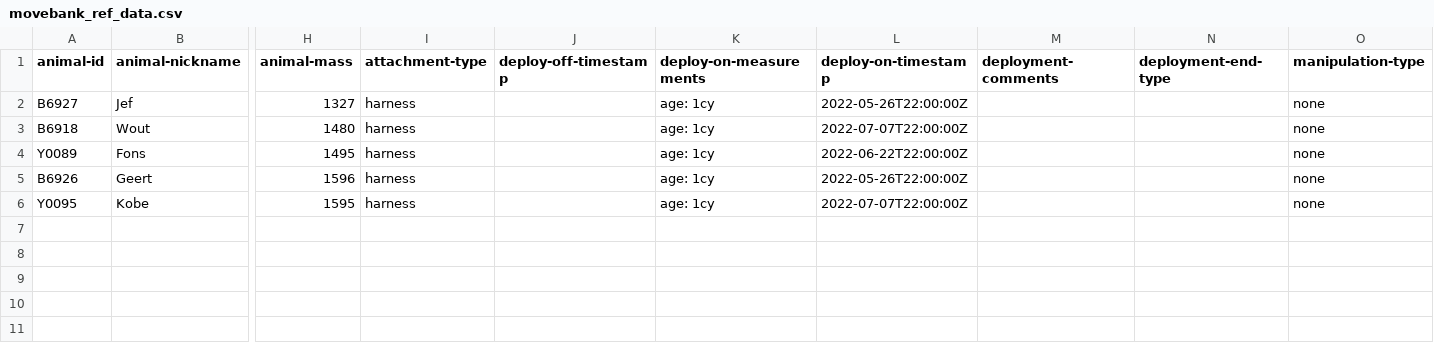
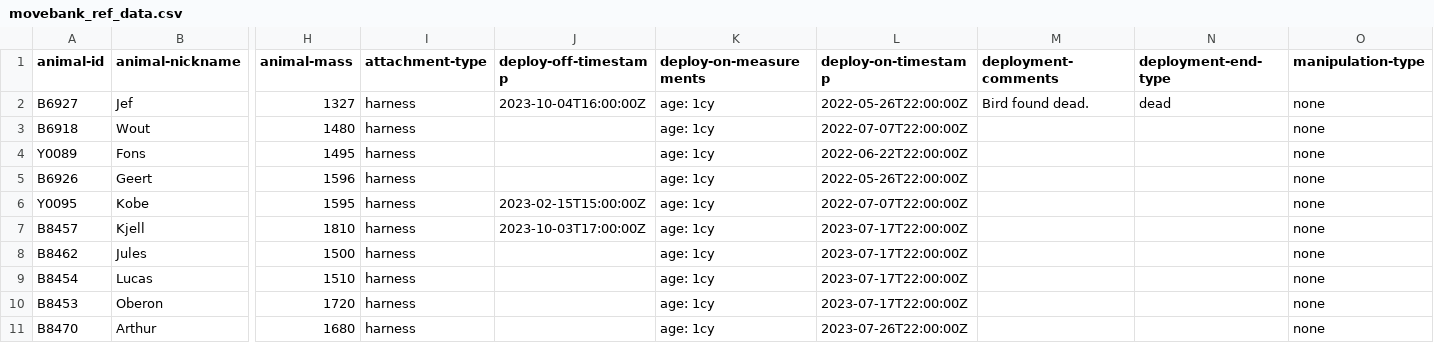
Before and after one commit to inbo/bird-tracking, a CSV file: data/processed/SPOONBILL_VLAANDEREN/movebank_ref_data.csv, drawn as a sheet; only a part is shown, gaps mark what is left out; rows hold the shown columns only; the diff names each change by its address in the sheet, - before the commit and + after, or states it on an @@ line.

Commit message:
Update SPOONBILL metadata (6 new birds, 2 existing ended)

```diff
--- a/data/processed/SPOONBILL_VLAANDEREN/movebank_ref_data.csv
+++ b/data/processed/SPOONBILL_VLAANDEREN/movebank_ref_data.csv
-J2 (deploy-off-timestamp): (empty)
+J2 (deploy-off-timestamp): 2023-10-04T16:00:00Z
-M2 (deployment-comments): (empty)
+M2 (deployment-comments): Bird found dead.
-N2 (deployment-end-type): (empty)
+N2 (deployment-end-type): dead
-J6 (deploy-off-timestamp): (empty)
+J6 (deploy-off-timestamp): 2023-02-15T15:00:00Z
+row 7: B8457 | Kjell | 1810 | harness | 2023-10-03T17:00:00Z | age: 1cy | 2023-07-17T22:00:00Z |  |  | none
+row 8: B8462 | Jules | 1500 | harness |  | age: 1cy | 2023-07-17T22:00:00Z |  |  | none
+row 9: B8454 | Lucas | 1510 | harness |  | age: 1cy | 2023-07-17T22:00:00Z |  |  | none
+row 10: B8453 | Oberon | 1720 | harness |  | age: 1cy | 2023-07-17T22:00:00Z |  |  | none
+row 11: B8470 | Arthur | 1680 | harness |  | age: 1cy | 2023-07-26T22:00:00Z |  |  | none
```
